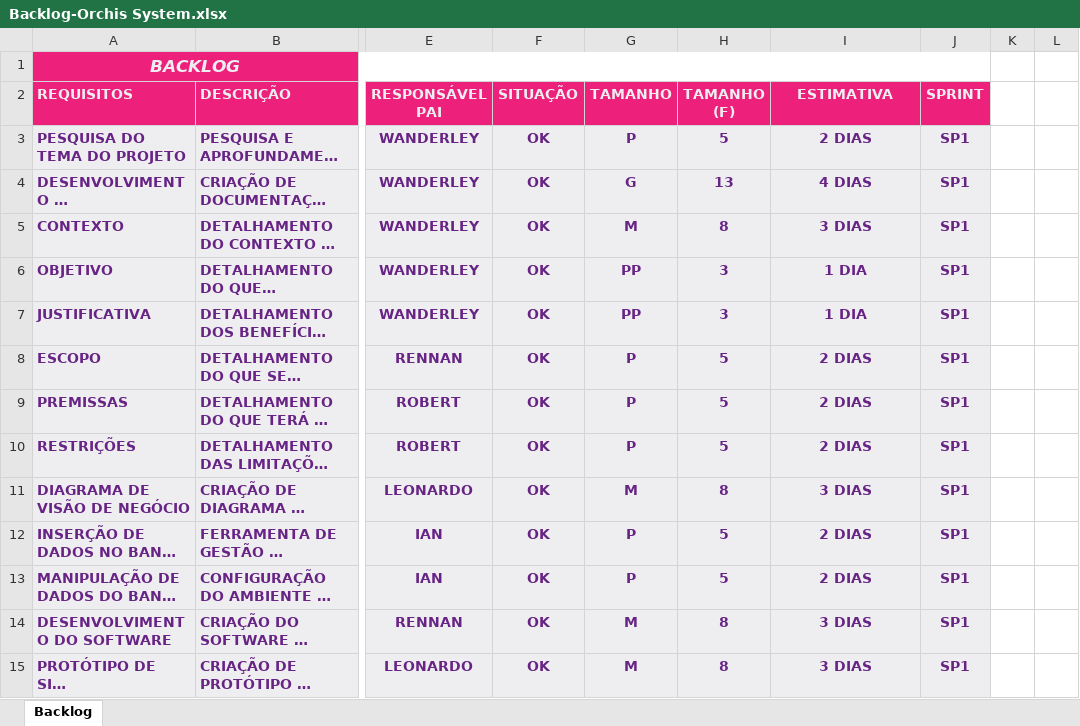
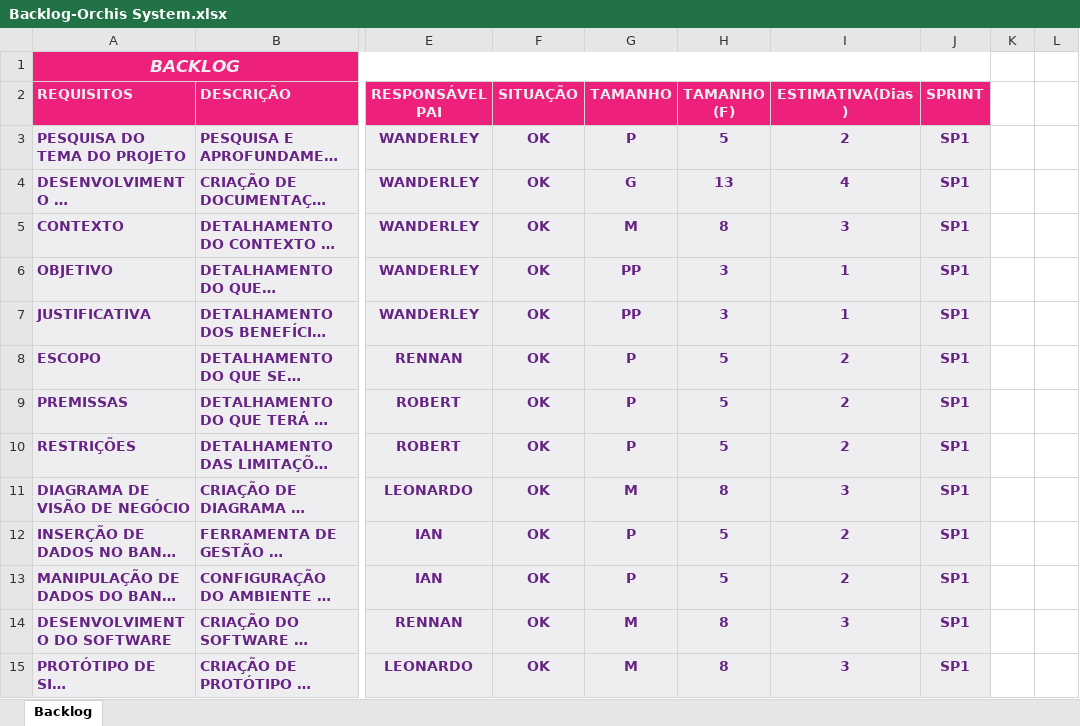
Before and after one commit to OrchisSystems/Documenta-o, an Excel workbook: Backlog-Orchis System.xlsx, sheet Backlog, drawn as a sheet; only a part is shown, gaps mark what is left out; long unchanged cells end in …; values as stored, in another font and other column widths than the file's, no borders; charts and pictures not drawn; the diff covers the shown part only; the diff names each change by its address in the sheet, - before the commit and + after, or states it on an @@ line.

Commit message:
Atualizando a planilha de riscos e backlog

```diff
--- a/Backlog-Orchis System.xlsx (sheet Backlog)
+++ b/Backlog-Orchis System.xlsx (sheet Backlog)
-I2: ESTIMATIVA
+I2: ESTIMATIVA(Dias)
-I3 (ESTIMATIVA(Dias)): 2 DIAS
+I3 (ESTIMATIVA(Dias)): 2
-I4 (ESTIMATIVA(Dias)): 4 DIAS
+I4 (ESTIMATIVA(Dias)): 4
-I5 (ESTIMATIVA(Dias)): 3 DIAS
+I5 (ESTIMATIVA(Dias)): 3
-I6:I7 (ESTIMATIVA(Dias)): 1 DIA
+I6:I7 (ESTIMATIVA(Dias)): 1
-I8:I10 (ESTIMATIVA(Dias)): 2 DIAS
+I8:I10 (ESTIMATIVA(Dias)): 2
-I11 (ESTIMATIVA(Dias)): 3 DIAS
+I11 (ESTIMATIVA(Dias)): 3
-I12:I13 (ESTIMATIVA(Dias)): 2 DIAS
+I12:I13 (ESTIMATIVA(Dias)): 2
-I14:I15 (ESTIMATIVA(Dias)): 3 DIAS
+I14:I15 (ESTIMATIVA(Dias)): 3
```
Also changed, not shown: 7 added rows and 41 edited cells elsewhere in this sheet, charts or pictures, Planilha de Risco - Orchis System.xlsx.
